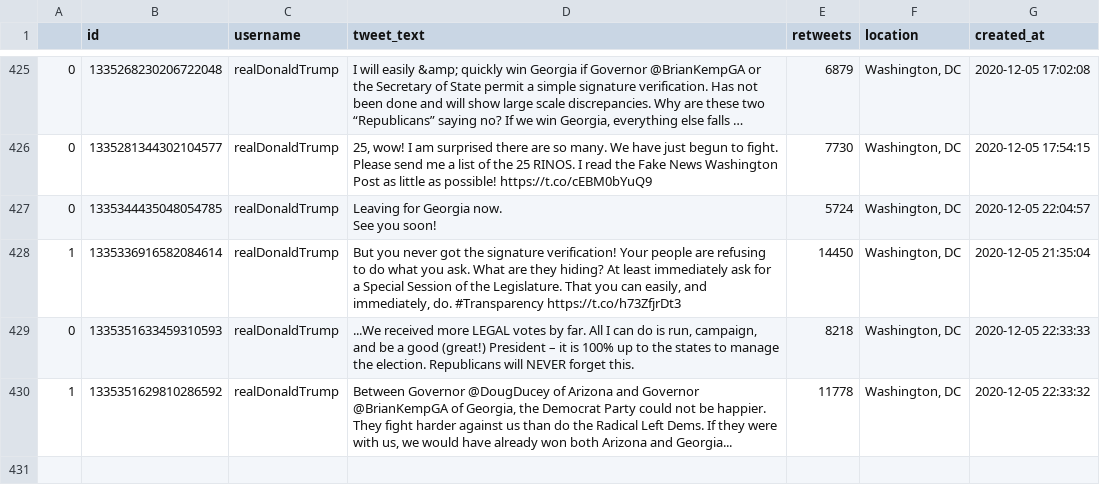
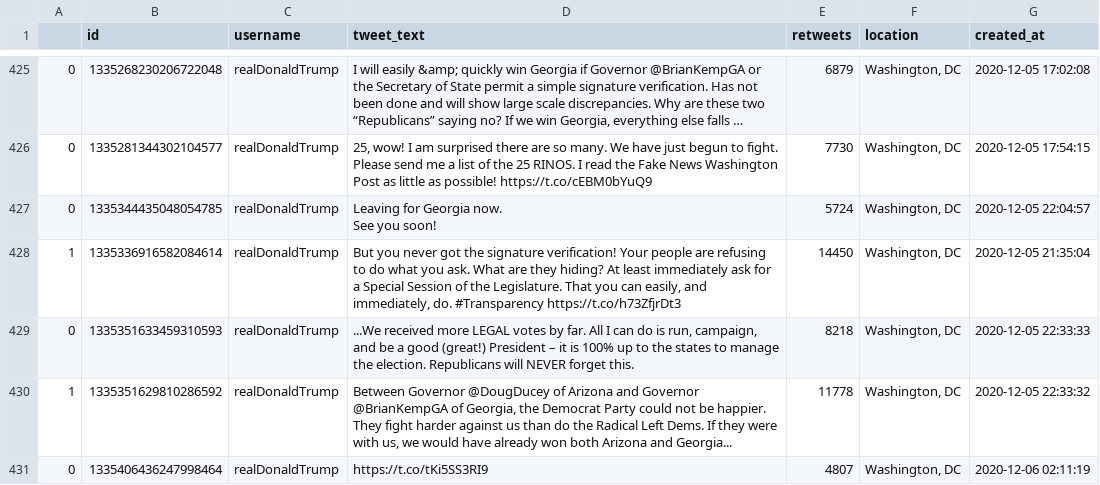
Before and after one commit to joshkraft/daily-candidate-tweets, a CSV file: data/realDonaldTrump/data.csv, drawn as a sheet; only a part is shown, gaps mark what is left out; long unchanged cells end in …; the diff names each change by its address in the sheet, - before the commit and + after, or states it on an @@ line.

Commit message:
Latest data: Sun Dec  6 02:18:03 UTC 2020

```diff
--- a/data/realDonaldTrump/data.csv
+++ b/data/realDonaldTrump/data.csv
+row 431: 0 | 1335406436247998464 | realDonaldTrump | https://t.co/tKi5SS3RI9 | 4807 | Washington, DC | 2020-12-06 02:11:19
```
Also changed, not shown: 1 other file.
